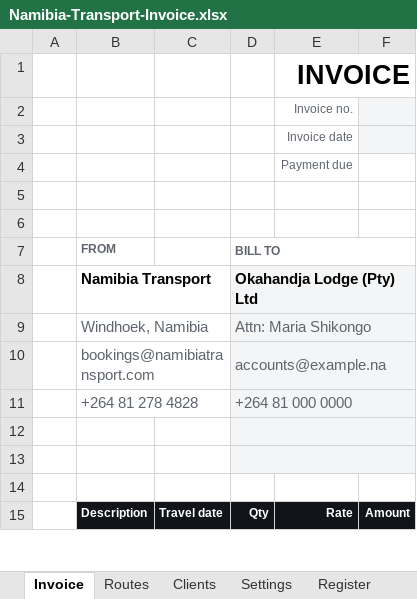
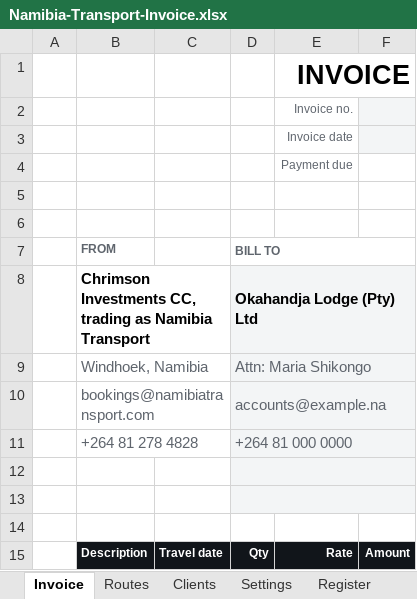
Before and after one commit to italkproperty/namibia-transport, an Excel workbook: docs/invoice/Namibia-Transport-Invoice.xlsx, sheet Invoice, drawn as a sheet; only a part is shown; values as stored, in another font and other column widths than the file's, no borders; charts and pictures not drawn; the diff names each change by its address in the sheet, - before the commit and + after, or states it on an @@ line.

```diff
--- a/docs/invoice/Namibia-Transport-Invoice.xlsx (sheet Invoice)
+++ b/docs/invoice/Namibia-Transport-Invoice.xlsx (sheet Invoice)
-B8 (FROM): Namibia Transport
+B8 (FROM): Chrimson Investments CC, trading as Namibia Transport
```
Also changed, not shown: sheet Settings, 3 other files.
